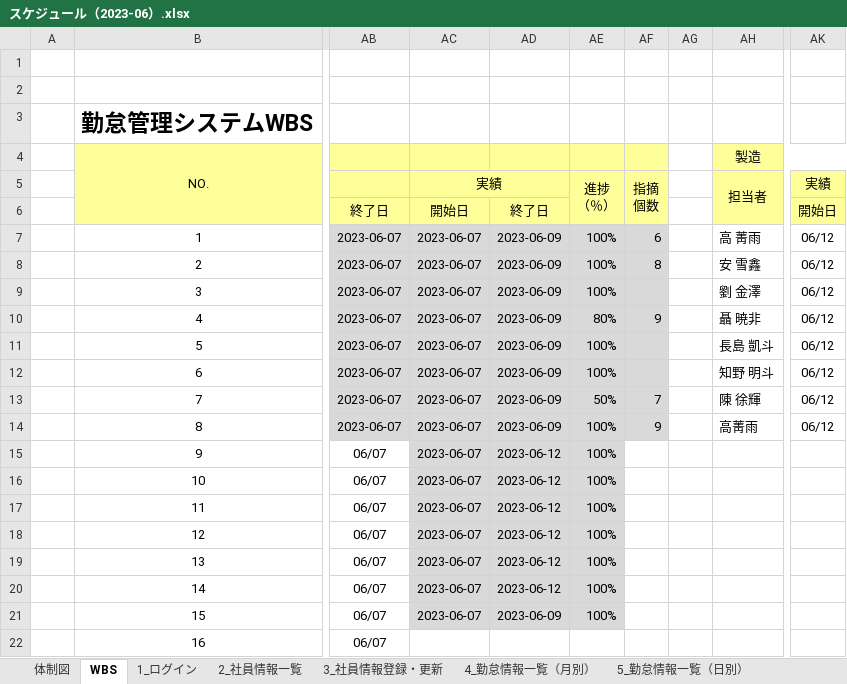
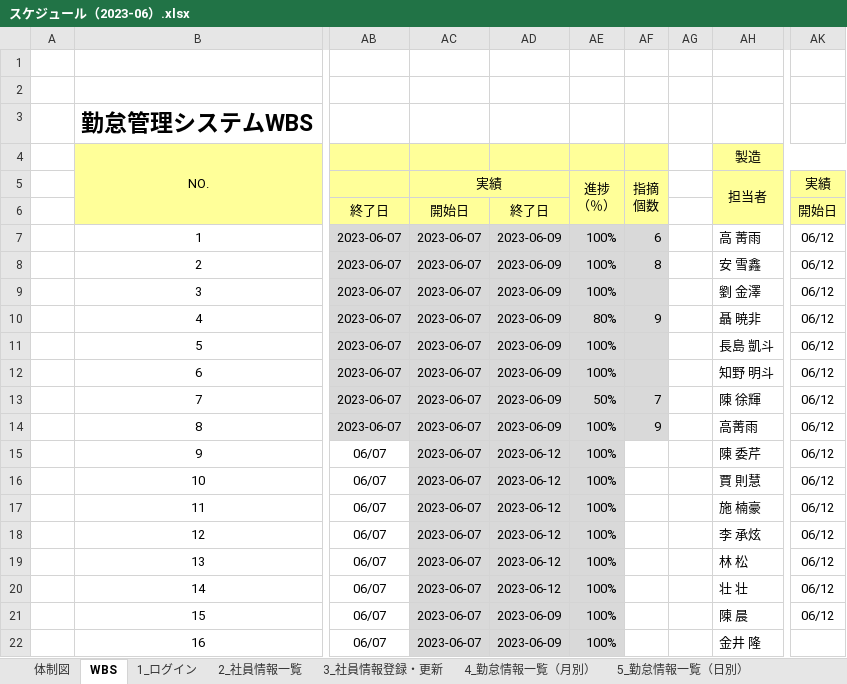
Before and after one commit to nts-ed/2023-06, an Excel workbook: スケジュール（2023-06）.xlsx, sheet WBS, drawn as a sheet; only a part is shown, gaps mark what is left out; values as stored, in another font and other column widths than the file's, no borders; conditional formats not drawn; the diff names each change by its address in the sheet, - before the commit and + after, or states it on an @@ line.

Commit message:
Add files via upload

```diff
--- a/スケジュール（2023-06）.xlsx (sheet WBS)
+++ b/スケジュール（2023-06）.xlsx (sheet WBS)
-AH15: (empty)
+AH15: 陳 委芹
-AK15:AK21: (empty)
+AK15:AK21: 06/12
-AH16: (empty)
+AH16: 賈 則慧
-AH17: (empty)
+AH17: 施 楠豪
-AH18: (empty)
+AH18: 李 承炫
-AH19: (empty)
+AH19: 林 松
-AH20: (empty)
+AH20: 壮 壮
-AH21: (empty)
+AH21: 陳 晨
-AC22: (empty)
+AC22: 2023-06-07
-AC22:AE22 fill: none
+AC22:AE22 fill: #D9D9D9
-AD22: (empty)
+AD22: 2023-06-09
-AE22: (empty)
+AE22: 100%
-AH22: (empty)
+AH22: 金井 隆
```
